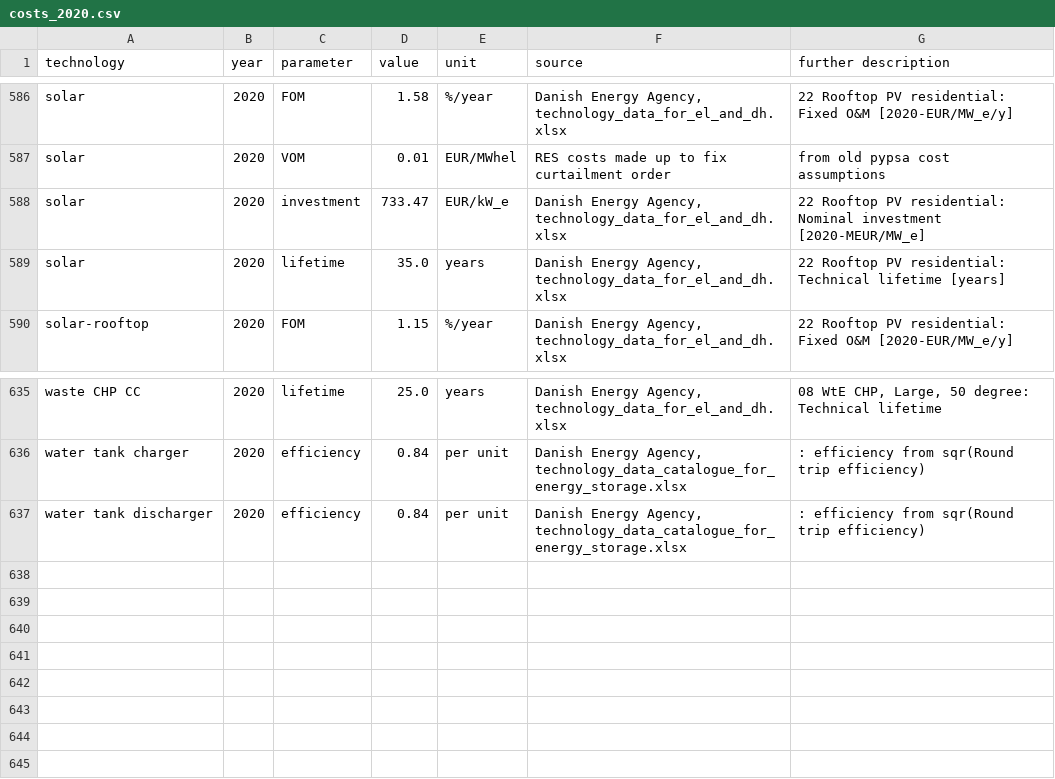
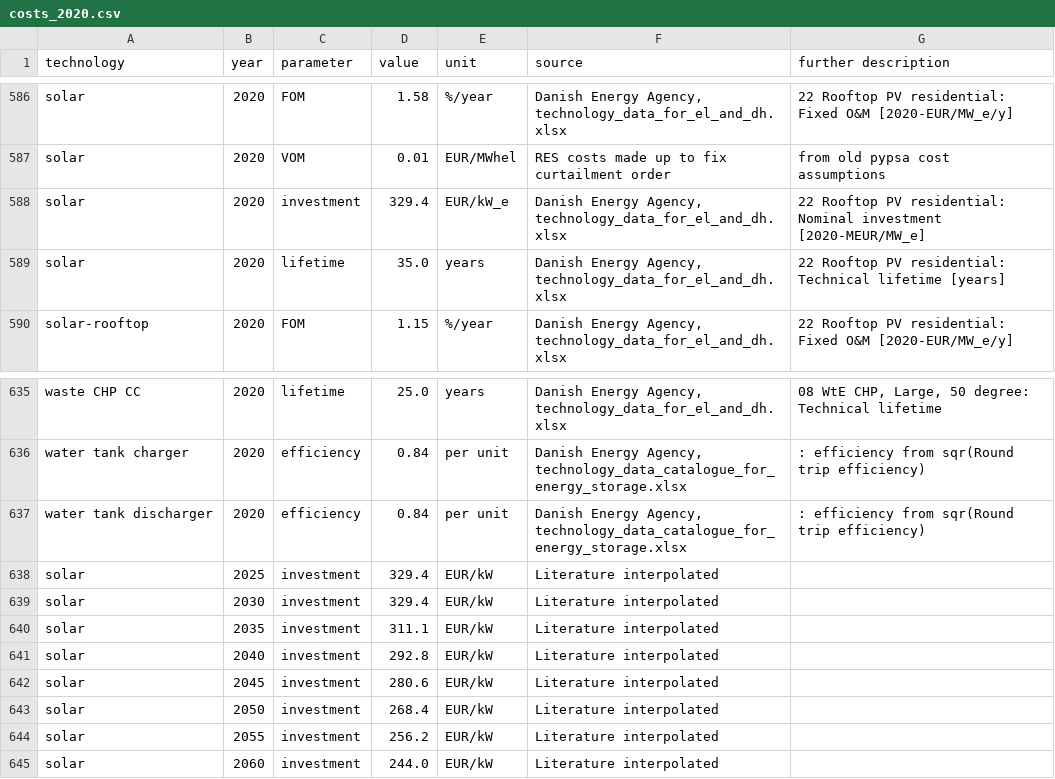
Before and after one commit to beijingzyl/PyPSA-China-PIK, a CSV file: resources/data/costs/default/costs_2020.csv, drawn as a sheet; only a part is shown, gaps mark what is left out.

```diff
--- a/resources/data/costs/default/costs_2020.csv
+++ b/resources/data/costs/default/costs_2020.csv
@@ -587,3 +587,3 @@ solar,2020,FOM,1.58,%/year,"Danish Energy Agency, technology_data_for_el_and_dh.
 solar,2020,VOM,0.01,EUR/MWhel,RES costs made up to fix curtailment order, from old pypsa cost assumptions
-solar,2020,investment,733.47,EUR/kW_e,"Danish Energy Agency, technology_data_for_el_and_dh.xlsx",22 Rooftop PV residential:  Nominal investment [2020-MEUR/MW_e]
+solar,2020,investment,329.4,EUR/kW_e,"Danish Energy Agency, technology_data_for_el_and_dh.xlsx",22 Rooftop PV residential:  Nominal investment [2020-MEUR/MW_e]
 solar,2020,lifetime,35.0,years,"Danish Energy Agency, technology_data_for_el_and_dh.xlsx",22 Rooftop PV residential:  Technical lifetime [years]
@@ -637 +637,9 @@ water tank charger,2020,efficiency,0.84,per unit,"Danish Energy Agency, technolo
 water tank discharger,2020,efficiency,0.84,per unit,"Danish Energy Agency, technology_data_catalogue_for_energy_storage.xlsx",:  efficiency from sqr(Round trip efficiency)
+solar,2025,investment,329.4,EUR/kW,Literature interpolated,
+solar,2030,investment,329.4,EUR/kW,Literature interpolated,
+solar,2035,investment,311.1,EUR/kW,Literature interpolated,
+solar,2040,investment,292.8,EUR/kW,Literature interpolated,
+solar,2045,investment,280.6,EUR/kW,Literature interpolated,
+solar,2050,investment,268.4,EUR/kW,Literature interpolated,
+solar,2055,investment,256.2,EUR/kW,Literature interpolated,
+solar,2060,investment,244.0,EUR/kW,Literature interpolated,
```
Also changed, not shown: resources/data/costs/default/costs_2025.csv, resources/data/costs/default/costs_2030.csv, 11 other files.
